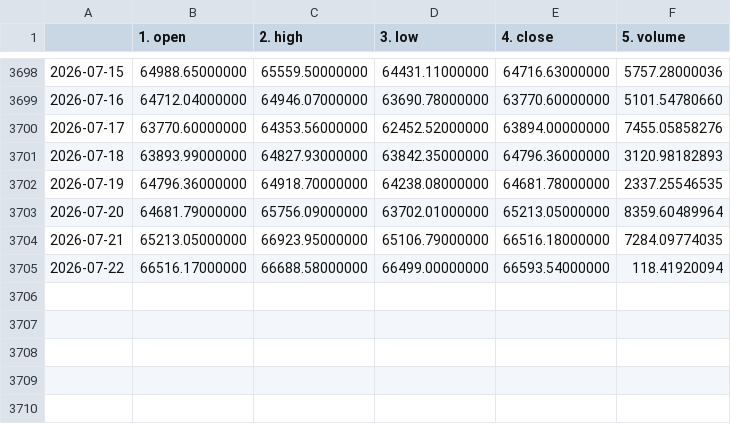
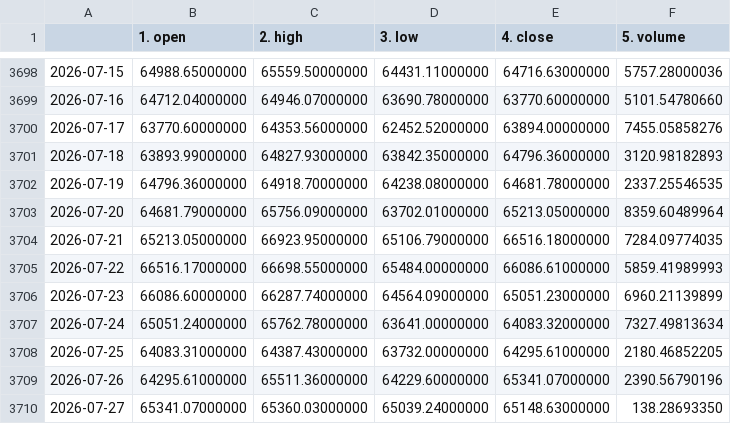
Before and after one commit to TrentB159/BTC_NN, a CSV file: BTC_data.csv, drawn as a sheet; only a part is shown, gaps mark what is left out.

```diff
--- a/BTC_data.csv
+++ b/BTC_data.csv
@@ -3704,2 +3704,7 @@
 2026-07-21,65213.05000000,66923.95000000,65106.79000000,66516.18000000,7284.09774035
-2026-07-22,66516.17000000,66688.58000000,66499.00000000,66593.54000000,118.41920094
+2026-07-22,66516.17000000,66698.55000000,65484.00000000,66086.61000000,5859.41989993
+2026-07-23,66086.60000000,66287.74000000,64564.09000000,65051.23000000,6960.21139899
+2026-07-24,65051.24000000,65762.78000000,63641.00000000,64083.32000000,7327.49813634
+2026-07-25,64083.31000000,64387.43000000,63732.00000000,64295.61000000,2180.46852205
+2026-07-26,64295.61000000,65511.36000000,64229.60000000,65341.07000000,2390.56790196
+2026-07-27,65341.07000000,65360.03000000,65039.24000000,65148.63000000,138.28693350
```
Also changed, not shown: 2 other files.
